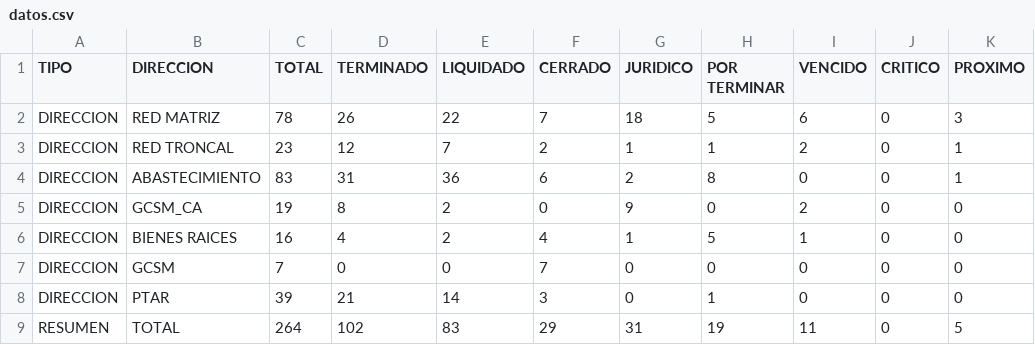
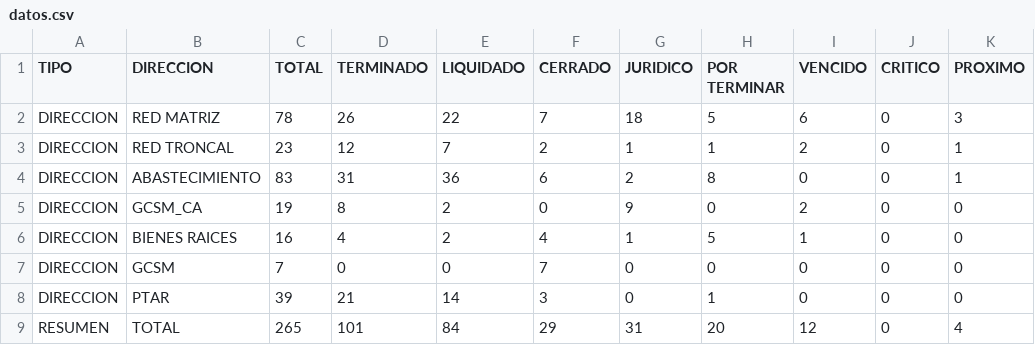
Before and after one commit to mhoyos1324-ux/gcsm-dashboard, a CSV file: datos.csv, drawn as a sheet; only a part is shown; the diff names each change by its address in the sheet, - before the commit and + after, or states it on an @@ line.

Commit message:
Update datos.csv

```diff
--- a/datos.csv
+++ b/datos.csv
-C9 (TOTAL): 264
+C9 (TOTAL): 265
-D9 (TERMINADO): 102
+D9 (TERMINADO): 101
-E9 (LIQUIDADO): 83
+E9 (LIQUIDADO): 84
-H9 (POR TERMINAR): 19
+H9 (POR TERMINAR): 20
-I9 (VENCIDO): 11
+I9 (VENCIDO): 12
-K9 (PROXIMO): 5
+K9 (PROXIMO): 4
```
